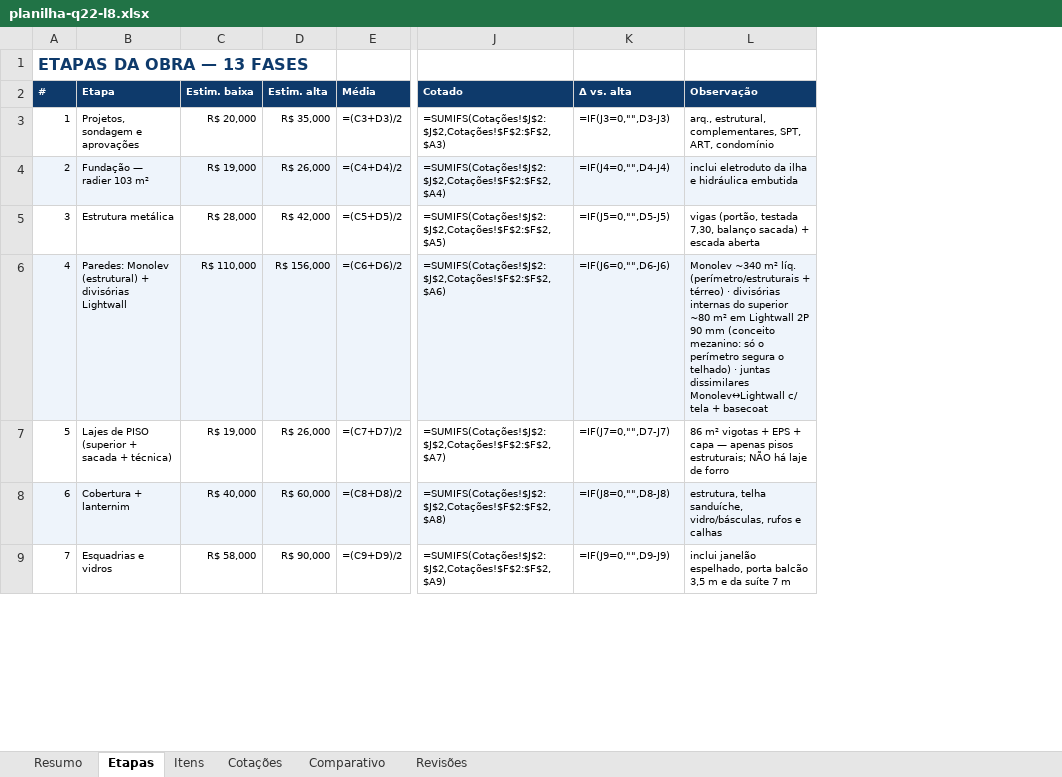
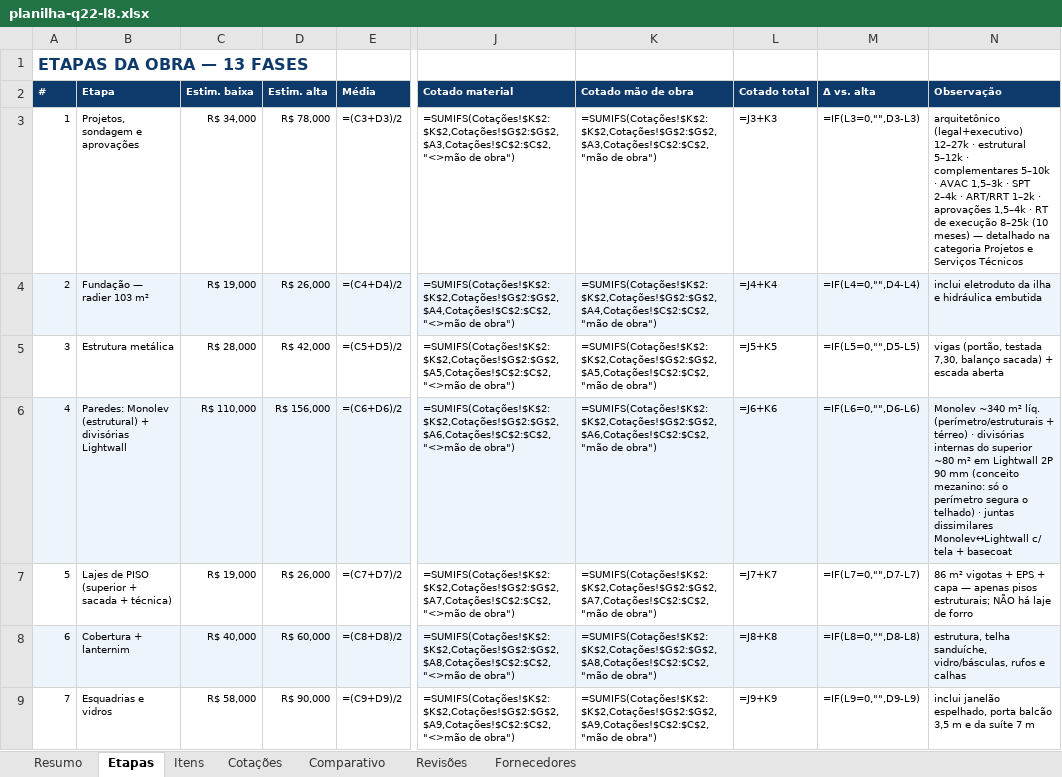
Before and after one commit to pvizioli/projeto_casa_pedro, an Excel workbook: planilha-q22-l8.xlsx, sheet Etapas, drawn as a sheet; only a part is shown, gaps mark what is left out; values as stored, in another font and other column widths than the file's, no borders; formulas without a stored value are shown as written; removed rows and columns are numbered as before the commit, all else as after; the diff covers the shown part only; the diff names each change by its address in the sheet, - before the commit and + after, or states it on an @@ line.

Commit message:
Projetos/engenheiro/arquiteto detalhados (8 itens, etapa 1 = R$ 34-78k) + mao de obra cotavel por etapa (13 itens) + aba Fornecedores + tipo material/mao de obra/servico

```diff
--- a/planilha-q22-l8.xlsx (sheet Etapas)
+++ b/planilha-q22-l8.xlsx (sheet Etapas)
+sheet tab: Fornecedores
-column J (Cotado), rows 3-9: =SUMIFS(Cotações!$J$2:$J$2,Cotações!$F$2:$F$2,$A3) | =SUMIFS(Cotações!$J$2:$J$2,Cotações!$F$2:$F$2,$A4) | =SUMIFS(Cotações!$J$2:$J$2,Cotações!$F$2:$F$2,$A5) | =SUMIFS(Cotações!$J$2:$J$2,Cotações!$F$2:$F$2,$A6) | =SUMIFS(Cotações!$J$2:$J$2,Cotações!$F$2:$F$2,$A7) | =SUMIFS(Cotações!$J$2:$J$2,Cotações!$F$2:$F$2,$A8) | =SUMIFS(Cotações!$J$2:$J$2,Cotações!$F$2:$F$2,$A9)
+column J (Cotado material), rows 3-9: =SUMIFS(Cotações!$K$2:$K$2,Cotações!$G$2:$G$2,$A3,Cotações!$C$2:$C$2,"<>mão de obra") | =SUMIFS(Cotações!$K$2:$K$2,Cotações!$G$2:$G$2,$A4,Cotações!$C$2:$C$2,"<>mão de obra") | =SUMIFS(Cotações!$K$2:$K$2,Cotações!$G$2:$G$2,$A5,Cotações!$C$2:$C$2,"<>mão de obra") | =SUMIFS(Cotações!$K$2:$K$2,Cotações!$G$2:$G$2,$A6,Cotações!$C$2:$C$2,"<>mão de obra") | =SUMIFS(Cotações!$K$2:$K$2,Cotações!$G$2:$G$2,$A7,Cotações!$C$2:$C$2,"<>mão de obra") | =SUMIFS(Cotações!$K$2:$K$2,Cotações!$G$2:$G$2,$A8,Cotações!$C$2:$C$2,"<>mão de obra") | =SUMIFS(Cotações!$K$2:$K$2,Cotações!$G$2:$G$2,$A9,Cotações!$C$2:$C$2,"<>mão de obra")
+column K (Cotado mão de obra), rows 3-9: =SUMIFS(Cotações!$K$2:$K$2,Cotações!$G$2:$G$2,$A3,Cotações!$C$2:$C$2,"mão de obra") | =SUMIFS(Cotações!$K$2:$K$2,Cotações!$G$2:$G$2,$A4,Cotações!$C$2:$C$2,"mão de obra") | =SUMIFS(Cotações!$K$2:$K$2,Cotações!$G$2:$G$2,$A5,Cotações!$C$2:$C$2,"mão de obra") | =SUMIFS(Cotações!$K$2:$K$2,Cotações!$G$2:$G$2,$A6,Cotações!$C$2:$C$2,"mão de obra") | =SUMIFS(Cotações!$K$2:$K$2,Cotações!$G$2:$G$2,$A7,Cotações!$C$2:$C$2,"mão de obra") | =SUMIFS(Cotações!$K$2:$K$2,Cotações!$G$2:$G$2,$A8,Cotações!$C$2:$C$2,"mão de obra") | =SUMIFS(Cotações!$K$2:$K$2,Cotações!$G$2:$G$2,$A9,Cotações!$C$2:$C$2,"mão de obra")
+column L (Cotado total), rows 3-9: =J3+K3 | =J4+K4 | =J5+K5 | =J6+K6 | =J7+K7 | =J8+K8 | =J9+K9
-C3 (Estim. baixa): R$ 20,000
+C3 (Estim. baixa): R$ 34,000
-D3 (Estim. alta): R$ 35,000
+D3 (Estim. alta): R$ 78,000
-M3 (Δ vs. alta): =IF(J3=0,"",D3-J3)
+M3 (Δ vs. alta): =IF(L3=0,"",D3-L3)
-N3 (Observação): arq., estrutural, complementares, SPT, ART, condomínio
+N3 (Observação): arquitetônico (legal+executivo) 12–27k · estrutural 5–12k · complementares 5–10k · AVAC 1,5–3k · SPT 2–4k · ART/RRT 1–2k · aprovações 1,5–4k · RT de execução 8–25k (10 meses) — detalhado na categoria Projetos e Serviços Técnicos
-M4 (Δ vs. alta): =IF(J4=0,"",D4-J4)
+M4 (Δ vs. alta): =IF(L4=0,"",D4-L4)
-M5 (Δ vs. alta): =IF(J5=0,"",D5-J5)
+M5 (Δ vs. alta): =IF(L5=0,"",D5-L5)
-M6 (Δ vs. alta): =IF(J6=0,"",D6-J6)
+M6 (Δ vs. alta): =IF(L6=0,"",D6-L6)
-M7 (Δ vs. alta): =IF(J7=0,"",D7-J7)
+M7 (Δ vs. alta): =IF(L7=0,"",D7-L7)
-M8 (Δ vs. alta): =IF(J8=0,"",D8-J8)
+M8 (Δ vs. alta): =IF(L8=0,"",D8-L8)
-M9 (Δ vs. alta): =IF(J9=0,"",D9-J9)
+M9 (Δ vs. alta): =IF(L9=0,"",D9-L9)
```
Also changed, not shown: 6 edited cells elsewhere in this sheet, sheet Itens, sheet Comparativo, sheet Cotações, sheet Resumo, sheet Revisões, 5 other files.
